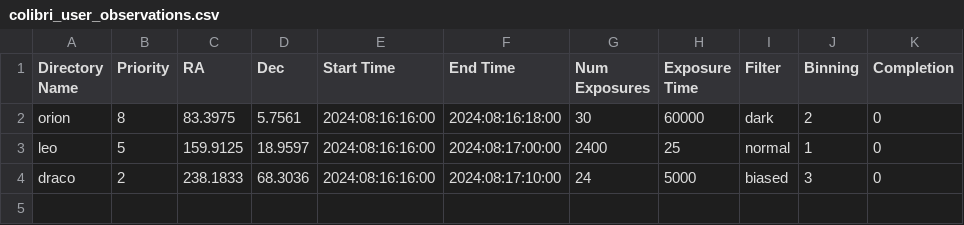
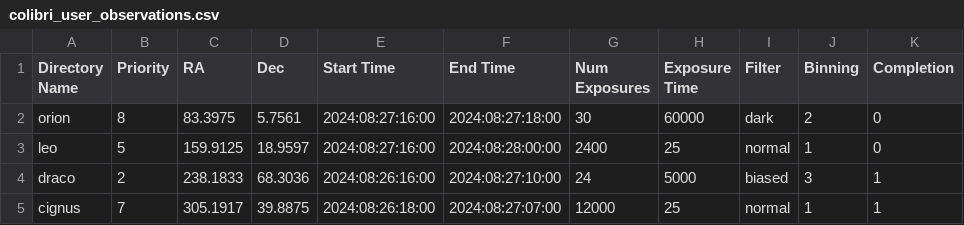
Before and after one commit to ColibriKBO/ColibriObservatory, a CSV file: ACPScripts/ExtraScripts/Scheduler/colibri_user_observations.csv, drawn as a sheet.

```diff
--- a/ACPScripts/ExtraScripts/Scheduler/colibri_user_observations.csv
+++ b/ACPScripts/ExtraScripts/Scheduler/colibri_user_observations.csv
@@ -1,4 +1,5 @@
 Directory Name,Priority,RA,Dec,Start Time,End Time,Num Exposures,Exposure Time,Filter,Binning,Completion
-orion,8,83.3975,5.7561,2024:08:16:16:00,2024:08:16:18:00,30,60000,dark,2,0
-leo,5,159.9125,18.9597,2024:08:16:16:00,2024:08:17:00:00,2400,25,normal,1,0
-draco,2,238.1833,68.3036,2024:08:16:16:00,2024:08:17:10:00,24,5000,biased,3,0
+orion,8,83.3975,5.7561,2024:08:27:16:00,2024:08:27:18:00,30,60000,dark,2,0
+leo,5,159.9125,18.9597,2024:08:27:16:00,2024:08:28:00:00,2400,25,normal,1,0
+draco,2,238.1833,68.3036,2024:08:26:16:00,2024:08:27:10:00,24,5000,biased,3,1
+cignus,7,305.1917,39.8875,2024:08:26:18:00,2024:08:27:07:00,12000,25,normal,1,1
```
Also changed, not shown: 3 other files.
